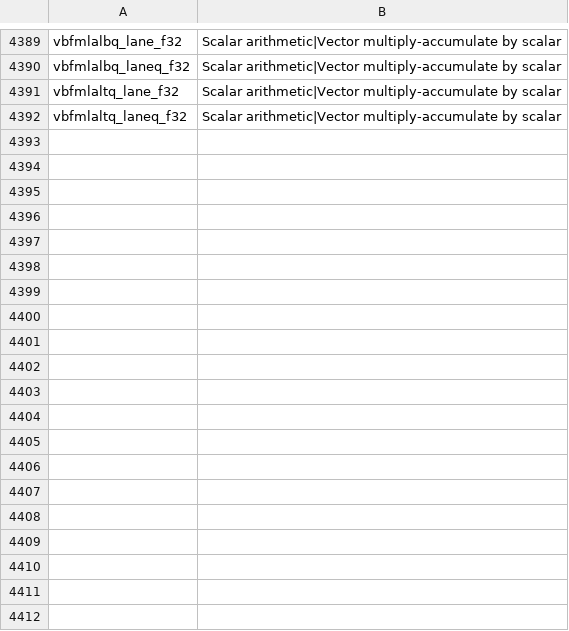
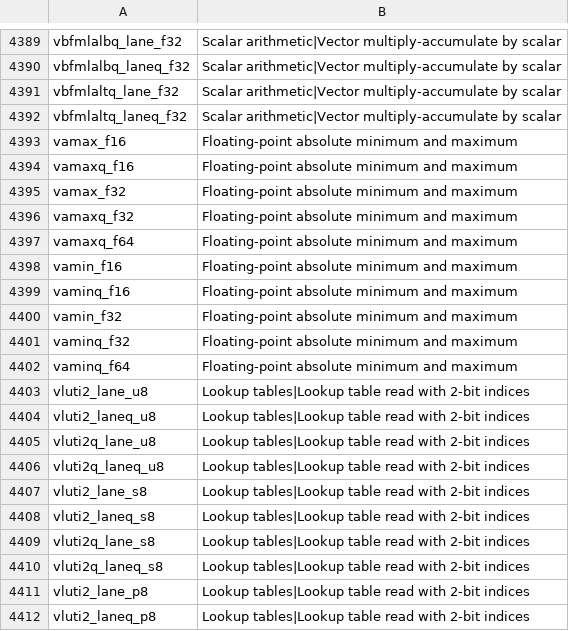
Before and after one commit to ARM-software/acle, a CSV file: tools/intrinsic_db/advsimd_classification.csv, drawn as a sheet; only a part is shown, gaps mark what is left out; the diff covers the shown part only; the diff names each change by its address in the sheet, - before the commit and + after, or states it on an @@ line.

Commit message:
Intrinsics for absolute minimum and maximum, and table lookup

```diff
--- a/tools/intrinsic_db/advsimd_classification.csv
+++ b/tools/intrinsic_db/advsimd_classification.csv
+row 4393: vamax_f16 | Floating-point absolute minimum and maximum
+row 4394: vamaxq_f16 | Floating-point absolute minimum and maximum
+row 4395: vamax_f32 | Floating-point absolute minimum and maximum
+row 4396: vamaxq_f32 | Floating-point absolute minimum and maximum
+row 4397: vamaxq_f64 | Floating-point absolute minimum and maximum
+row 4398: vamin_f16 | Floating-point absolute minimum and maximum
+row 4399: vaminq_f16 | Floating-point absolute minimum and maximum
+row 4400: vamin_f32 | Floating-point absolute minimum and maximum
+row 4401: vaminq_f32 | Floating-point absolute minimum and maximum
+row 4402: vaminq_f64 | Floating-point absolute minimum and maximum
+row 4403: vluti2_lane_u8 | Lookup tables|Lookup table read with 2-bit indices
+row 4404: vluti2_laneq_u8 | Lookup tables|Lookup table read with 2-bit indices
+row 4405: vluti2q_lane_u8 | Lookup tables|Lookup table read with 2-bit indices
+row 4406: vluti2q_laneq_u8 | Lookup tables|Lookup table read with 2-bit indices
+row 4407: vluti2_lane_s8 | Lookup tables|Lookup table read with 2-bit indices
+row 4408: vluti2_laneq_s8 | Lookup tables|Lookup table read with 2-bit indices
+row 4409: vluti2q_lane_s8 | Lookup tables|Lookup table read with 2-bit indices
+row 4410: vluti2q_laneq_s8 | Lookup tables|Lookup table read with 2-bit indices
+row 4411: vluti2_lane_p8 | Lookup tables|Lookup table read with 2-bit indices
+row 4412: vluti2_laneq_p8 | Lookup tables|Lookup table read with 2-bit indices
```
Also changed, not shown: 30 added rows and 1 edited cell elsewhere in this file, 3 other files.
